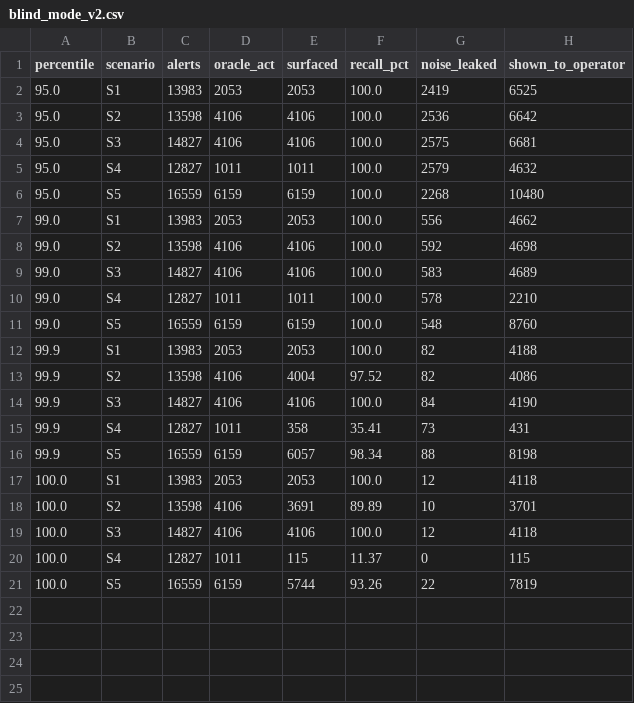
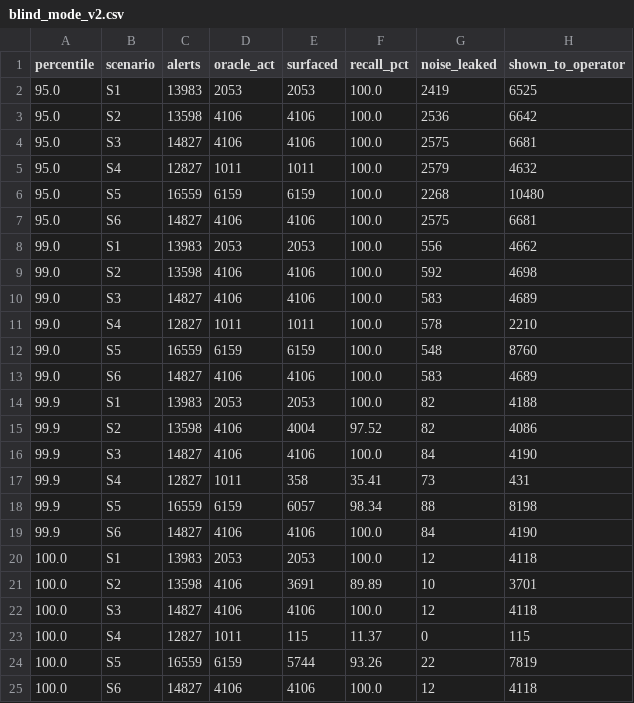
Before and after one commit to Dost-DS/data-quality-pipeline, a CSV file: results/blind_mode_v2.csv, drawn as a sheet; the diff names each change by its address in the sheet, - before the commit and + after, or states it on an @@ line.

```diff
--- a/results/blind_mode_v2.csv
+++ b/results/blind_mode_v2.csv
+row 7: 95.0 | S6 | 14827 | 4106 | 4106 | 100.0 | 2575 | 6681
+row 13: 99.0 | S6 | 14827 | 4106 | 4106 | 100.0 | 583 | 4689
+row 19: 99.9 | S6 | 14827 | 4106 | 4106 | 100.0 | 84 | 4190
+row 25: 100.0 | S6 | 14827 | 4106 | 4106 | 100.0 | 12 | 4118
```
Also changed, not shown: results/c0_control_alerts.csv, results/drift_by_scenario.csv, 15 other files.
